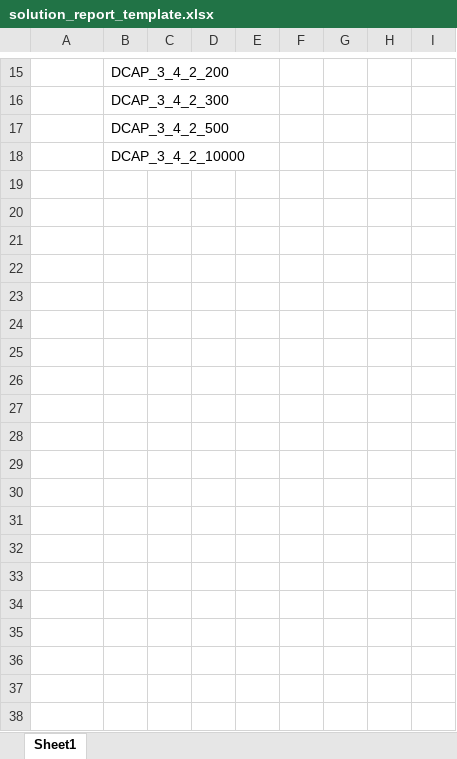
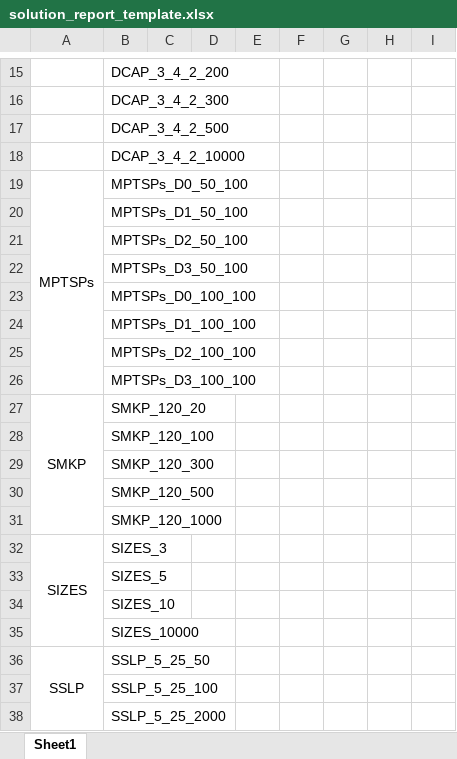
Before and after one commit to kibaekkim/SIPLIB.jl, an Excel workbook: experiment/solution_report_template.xlsx, sheet Sheet1, drawn as a sheet; only a part is shown, gaps mark what is left out; values as stored, in another font and other column widths than the file's, no borders; the diff covers the shown part only; the diff names each change by its address in the sheet, - before the commit and + after, or states it on an @@ line.

```diff
--- a/experiment/solution_report_template.xlsx (sheet Sheet1)
+++ b/experiment/solution_report_template.xlsx (sheet Sheet1)
+row 19: MPTSPs | MPTSPs_D0_50_100
+row 20:  | MPTSPs_D1_50_100
+row 21:  | MPTSPs_D2_50_100
+row 22:  | MPTSPs_D3_50_100
+row 23:  | MPTSPs_D0_100_100
+row 24:  | MPTSPs_D1_100_100
+row 25:  | MPTSPs_D2_100_100
+row 26:  | MPTSPs_D3_100_100
+row 27: SMKP | SMKP_120_20
+row 28:  | SMKP_120_100
+row 29:  | SMKP_120_300
+row 30:  | SMKP_120_500
+row 31:  | SMKP_120_1000
+row 32: SIZES | SIZES_3
+row 33:  | SIZES_5
+row 34:  | SIZES_10
+row 35:  | SIZES_10000
+row 36: SSLP | SSLP_5_25_50
+row 37:  | SSLP_5_25_100
+row 38:  | SSLP_5_25_2000
```
Also changed, not shown: 33 added rows elsewhere in this sheet, 47 other files.
